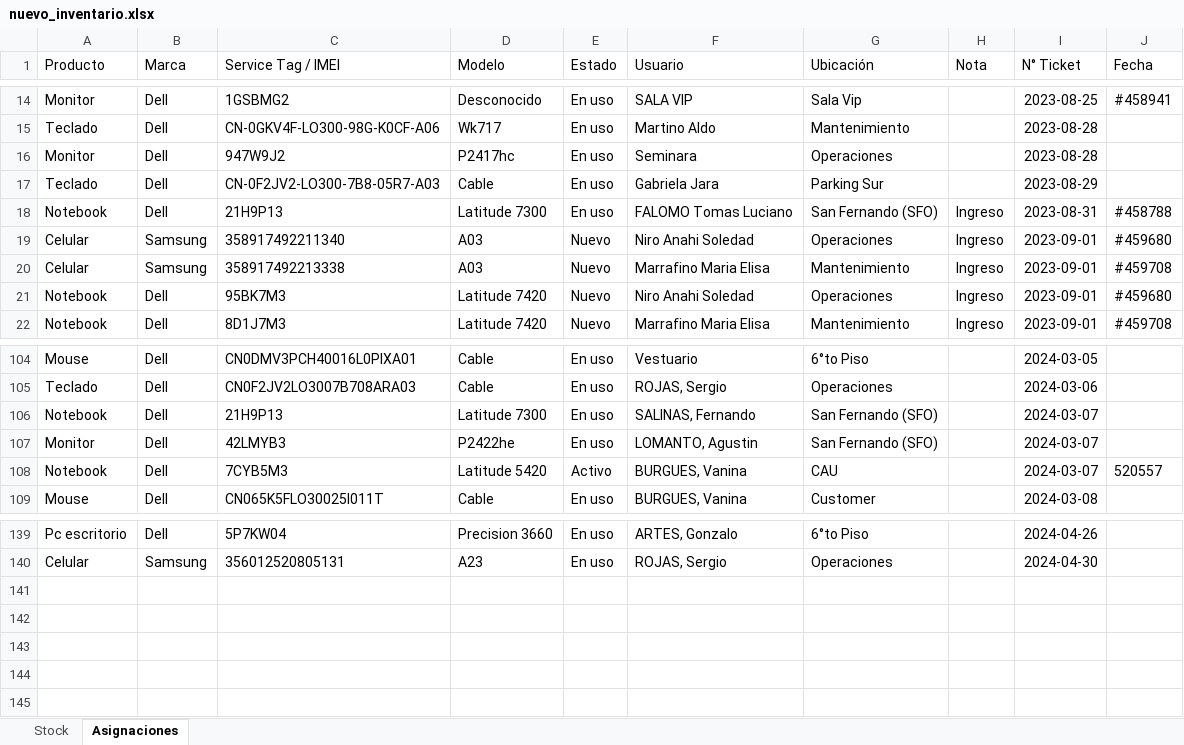
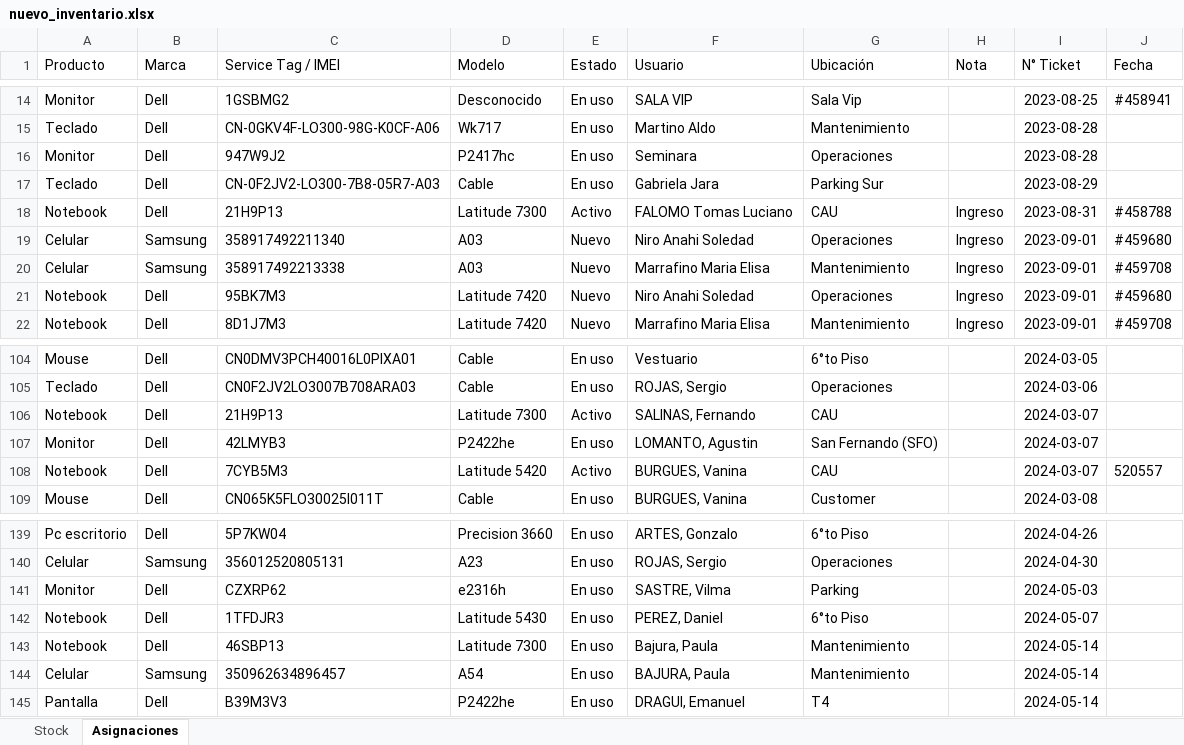
Before and after one commit to nicolasgonzalez98/inventario-aep, an Excel workbook: stockcau/static/nuevo_inventario.xlsx, sheet Asignaciones, drawn as a sheet; only a part is shown, gaps mark what is left out; values as stored, in another font and other column widths than the file's, no borders; the diff names each change by its address in the sheet, - before the commit and + after, or states it on an @@ line.

```diff
--- a/stockcau/static/nuevo_inventario.xlsx (sheet Asignaciones)
+++ b/stockcau/static/nuevo_inventario.xlsx (sheet Asignaciones)
-E18 (Estado): En uso
+E18 (Estado): Activo
-G18 (Ubicación): San Fernando (SFO)
+G18 (Ubicación): CAU
-E106 (Estado): En uso
+E106 (Estado): Activo
-G106 (Ubicación): San Fernando (SFO)
+G106 (Ubicación): CAU
+row 141: Monitor | Dell | CZXRP62 | e2316h | En uso | SASTRE, Vilma | Parking |  | 2024-05-03
+row 142: Notebook | Dell | 1TFDJR3 | Latitude 5430 | En uso | PEREZ, Daniel | 6°to Piso |  | 2024-05-07
+row 143: Notebook | Dell | 46SBP13 | Latitude 7300 | En uso | Bajura, Paula | Mantenimiento |  | 2024-05-14
+row 144: Celular | Samsung | 350962634896457 | A54 | En uso | BAJURA, Paula | Mantenimiento |  | 2024-05-14
+row 145: Pantalla | Dell | B39M3V3 | P2422he | En uso | DRAGUI, Emanuel | T4 |  | 2024-05-14
```
Also changed, not shown: sheet Stock, 1 other file.
